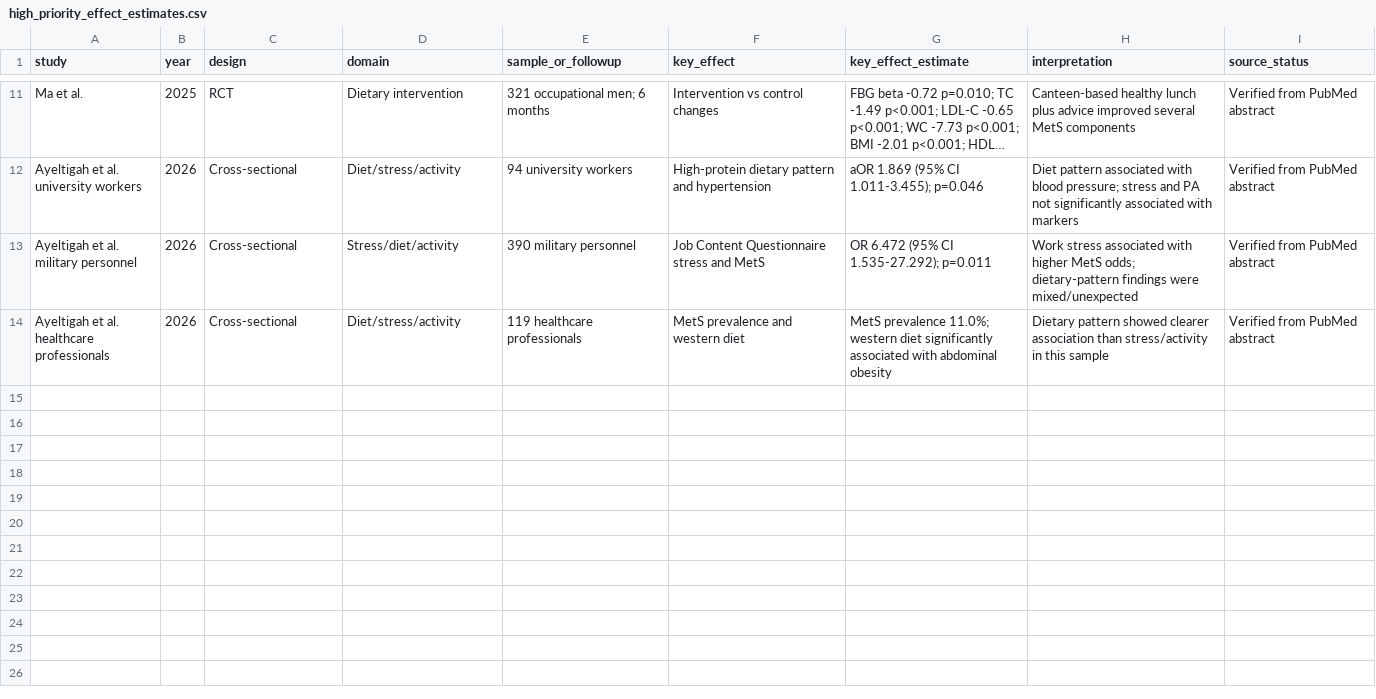
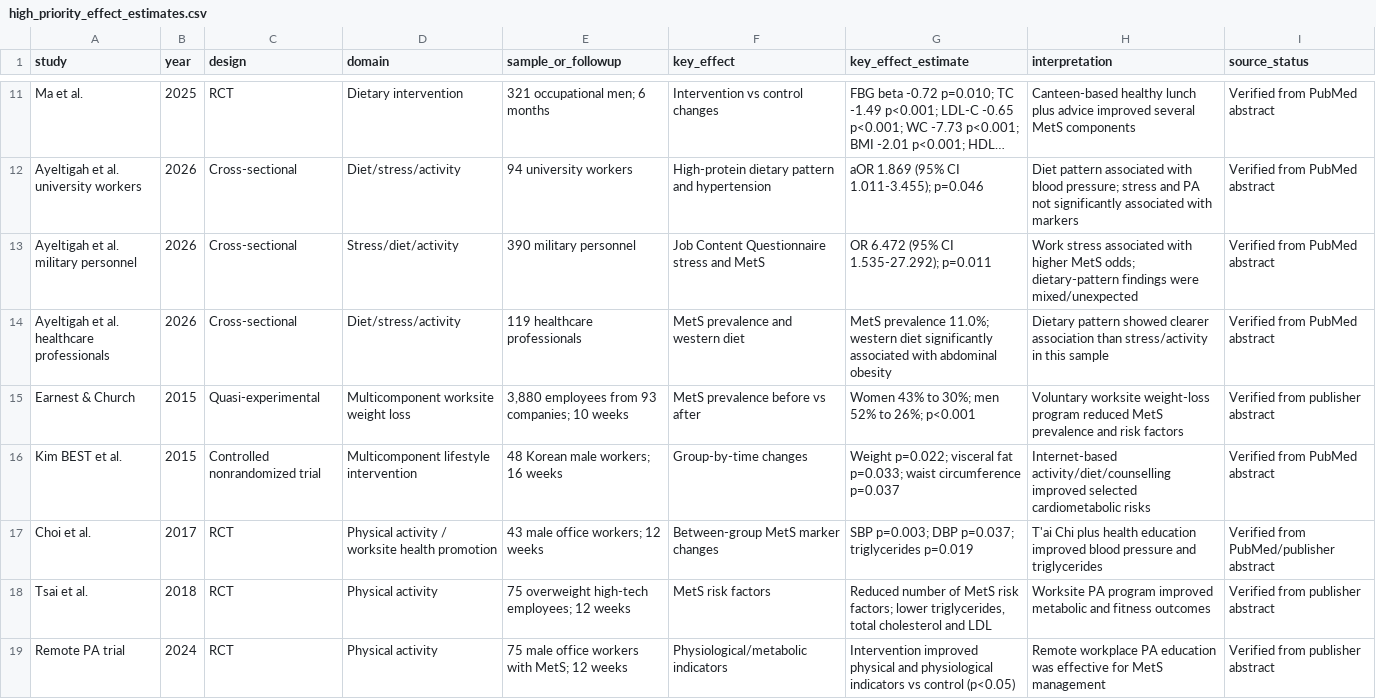
Before and after one commit to OG-Kyere/workplace-stress-metabolic-syndrome-systematic-review, a CSV file: data/high_priority_effect_estimates.csv, drawn as a sheet; only a part is shown, gaps mark what is left out; long unchanged cells end in …; the diff covers the shown part only; the diff names each change by its address in the sheet, - before the commit and + after, or states it on an @@ line.

Commit message:
Expand effect extraction with workplace intervention and observational estimates

```diff
--- a/data/high_priority_effect_estimates.csv
+++ b/data/high_priority_effect_estimates.csv
+row 15: Earnest & Church | 2015 | Quasi-experimental | Multicomponent worksite weight loss | 3,880 employees from 93 companies; 10 weeks | MetS prevalence before vs after | Women 43% to 30%; men 52% to 26%; p<0.001 | Voluntary worksite weight-loss program reduced MetS prevalence and risk factors | Verified from publisher abstract
+row 16: Kim BEST et al. | 2015 | Controlled nonrandomized trial | Multicomponent lifestyle intervention | 48 Korean male workers; 16 weeks | Group-by-time changes | Weight p=0.022; visceral fat p=0.033; waist circumference p=0.037 | Internet-based activity/diet/counselling improved selected cardiometabolic risks | Verified from PubMed abstract
+row 17: Choi et al. | 2017 | RCT | Physical activity / worksite health promotion | 43 male office workers; 12 weeks | Between-group MetS marker changes | SBP p=0.003; DBP p=0.037; triglycerides p=0.019 | T'ai Chi plus health education improved blood pressure and triglycerides | Verified from PubMed/publisher abstract
+row 18: Tsai et al. | 2018 | RCT | Physical activity | 75 overweight high-tech employees; 12 weeks | MetS risk factors | Reduced number of MetS risk factors; lower triglycerides, total cholesterol and LDL | Worksite PA program improved metabolic and fitness outcomes | Verified from publisher abstract
+row 19: Remote PA trial | 2024 | RCT | Physical activity | 75 male office workers with MetS; 12 weeks | Physiological/metabolic indicators | Intervention improved physical and physiological indicators vs control (p<0.05) | Remote workplace PA education was effective for MetS management | Verified from publisher abstract
```
Also changed, not shown: 4 added rows elsewhere in this file.
